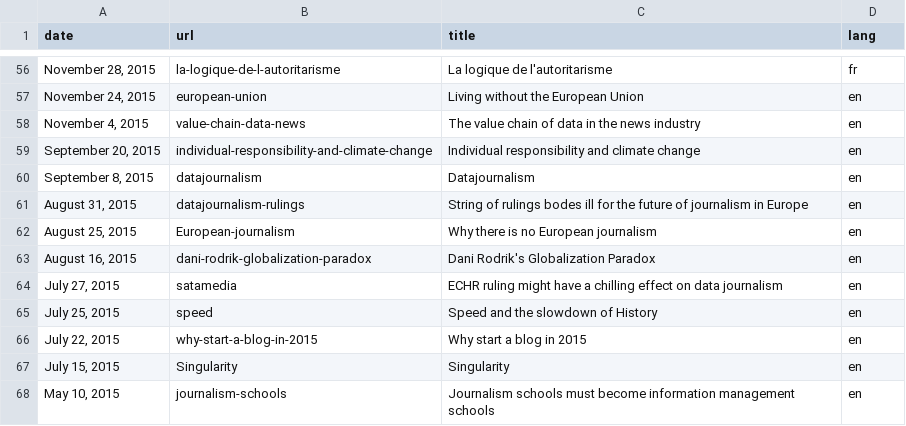
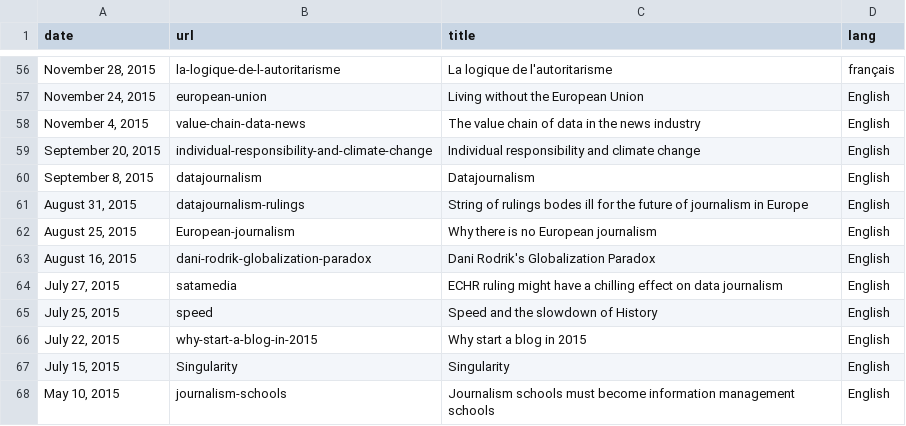
Before and after one commit to n-kb/n-kb.github.io, a CSV file: src/assets/articles.csv, drawn as a sheet; only a part is shown, gaps mark what is left out; the diff covers the shown part only.

```diff
--- a/src/assets/articles.csv
+++ b/src/assets/articles.csv
@@ -56,13 +56,13 @@ date,url,title,lang
-"November 28, 2015",la-logique-de-l-autoritarisme,La logique de l'autoritarisme,fr
-"November 24, 2015",european-union,Living without the European Union,en
-"November 4, 2015",value-chain-data-news,The value chain of data in the news industry,en
-"September 20, 2015",individual-responsibility-and-climate-change,Individual responsibility and climate change,en
-"September 8, 2015",datajournalism,Datajournalism,en
-"August 31, 2015",datajournalism-rulings,String of rulings bodes ill for the future of journalism in Europe,en
-"August 25, 2015",European-journalism,Why there is no European journalism,en
-"August 16, 2015",dani-rodrik-globalization-paradox,Dani Rodrik's Globalization Paradox,en
-"July 27, 2015",satamedia,ECHR ruling might have a chilling effect on data journalism,en
-"July 25, 2015",speed,Speed and the slowdown of History,en
-"July 22, 2015",why-start-a-blog-in-2015,Why start a blog in 2015,en
-"July 15, 2015",Singularity,Singularity,en
-"May 10, 2015",journalism-schools,Journalism schools must become information management schools,en
+"November 28, 2015",la-logique-de-l-autoritarisme,La logique de l'autoritarisme,français
+"November 24, 2015",european-union,Living without the European Union,English
+"November 4, 2015",value-chain-data-news,The value chain of data in the news industry,English
+"September 20, 2015",individual-responsibility-and-climate-change,Individual responsibility and climate change,English
+"September 8, 2015",datajournalism,Datajournalism,English
+"August 31, 2015",datajournalism-rulings,String of rulings bodes ill for the future of journalism in Europe,English
+"August 25, 2015",European-journalism,Why there is no European journalism,English
+"August 16, 2015",dani-rodrik-globalization-paradox,Dani Rodrik's Globalization Paradox,English
+"July 27, 2015",satamedia,ECHR ruling might have a chilling effect on data journalism,English
+"July 25, 2015",speed,Speed and the slowdown of History,English
+"July 22, 2015",why-start-a-blog-in-2015,Why start a blog in 2015,English
+"July 15, 2015",Singularity,Singularity,English
+"May 10, 2015",journalism-schools,Journalism schools must become information management schools,English
```
Also changed, not shown: 54 edited cells elsewhere in this file, 2 other files.
